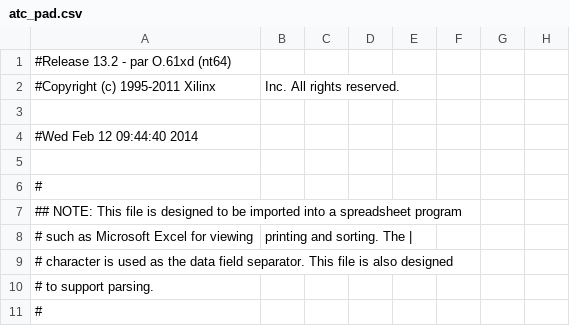
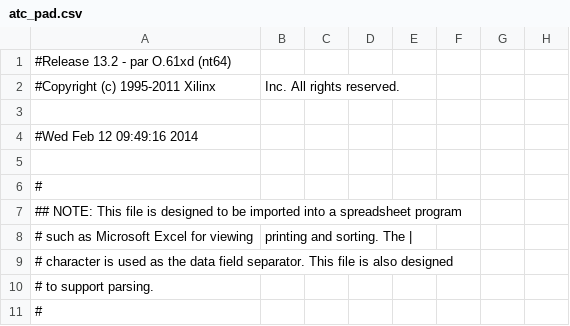
Before and after one commit to olenhad/atc, a CSV file: atc_pad.csv, drawn as a sheet; only a part is shown; the diff names each change by its address in the sheet, - before the commit and + after, or states it on an @@ line.

```diff
--- a/atc_pad.csv
+++ b/atc_pad.csv
-A4: #Wed Feb 12 09:44:40 2014
+A4: #Wed Feb 12 09:49:16 2014
```
Also changed, not shown: 37 other files.
